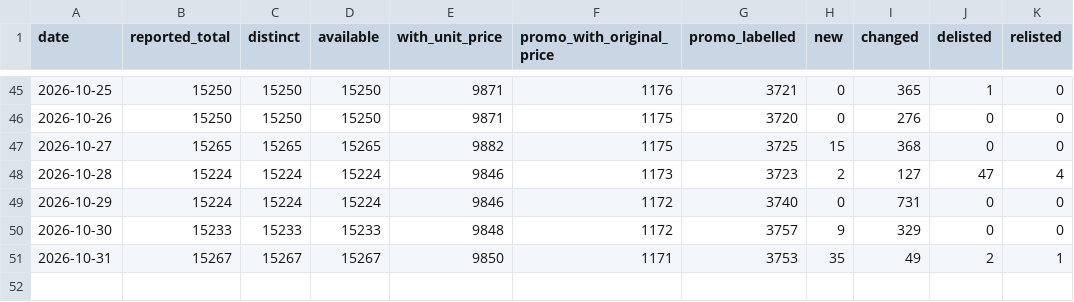
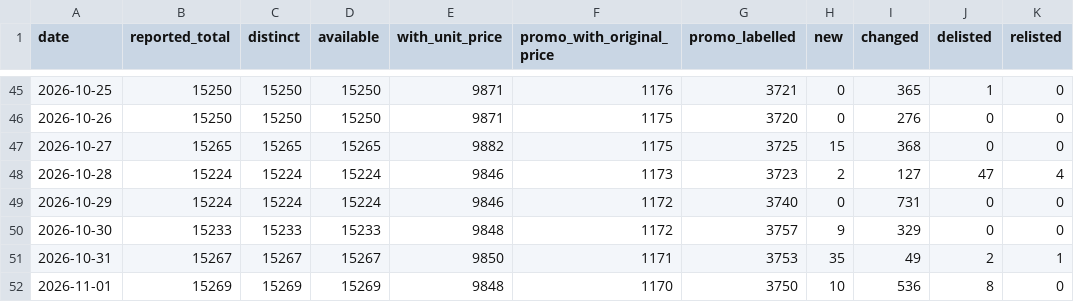
Before and after one commit to George649451/cy-grocery-index, a CSV file: data/summary/daily.csv, drawn as a sheet; only a part is shown, gaps mark what is left out; the diff names each change by its address in the sheet, - before the commit and + after, or states it on an @@ line.

```diff
--- a/data/summary/daily.csv
+++ b/data/summary/daily.csv
+row 52: 2026-11-01 | 15269 | 15269 | 15269 | 9848 | 1170 | 3750 | 10 | 536 | 8 | 0
```
Also changed, not shown: data/basket/prices.csv, 1 other file.
